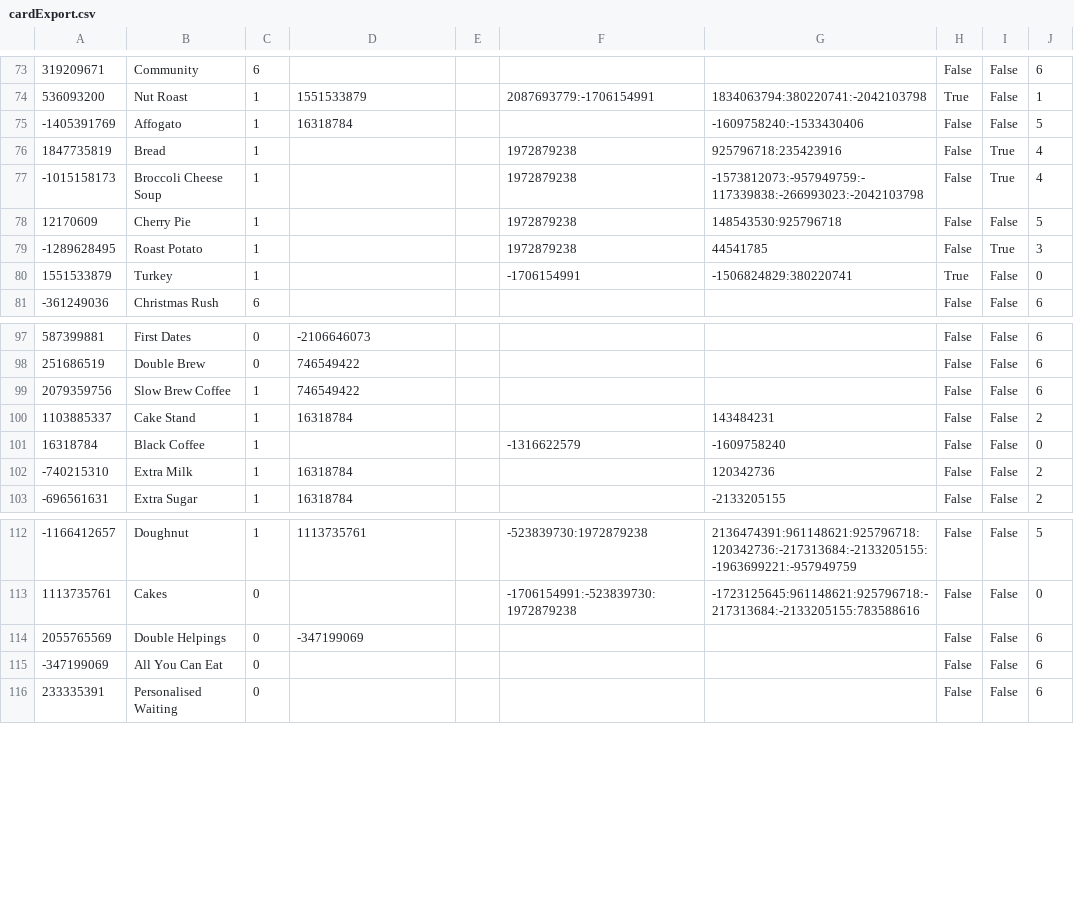
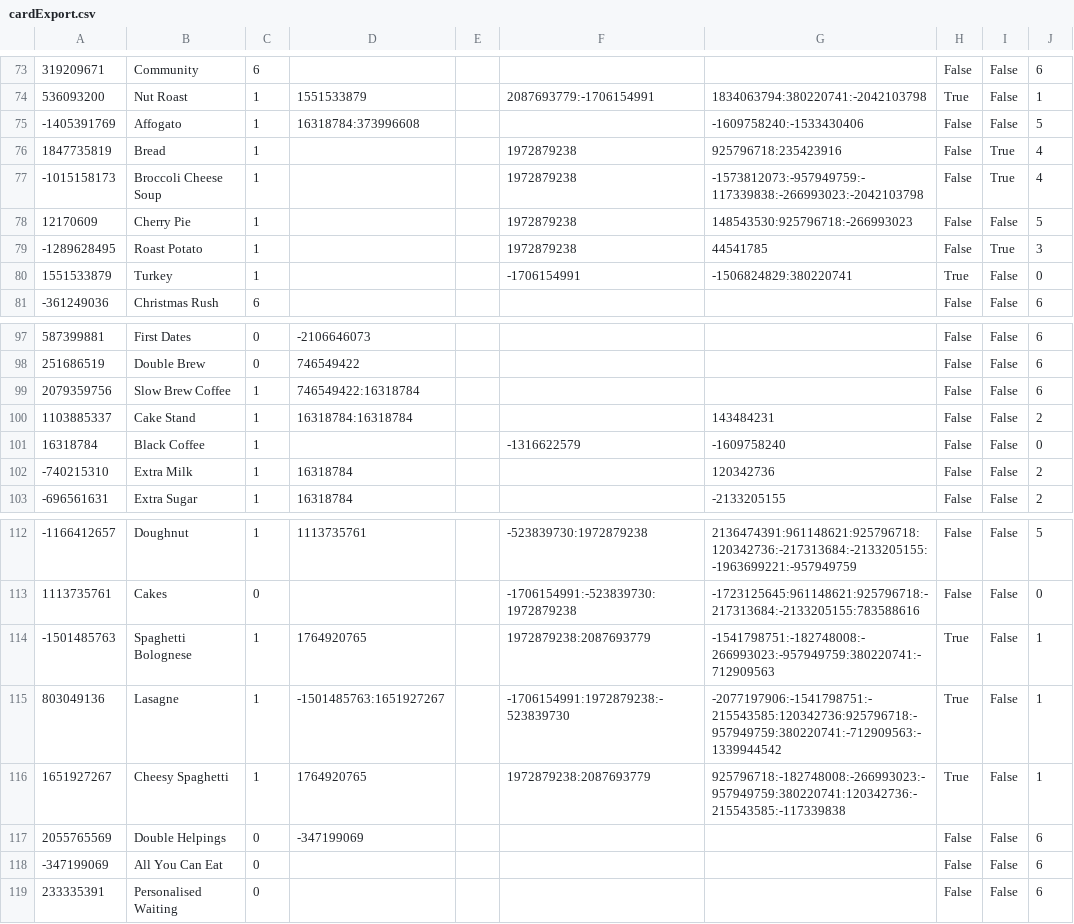
Before and after one commit to ambersz/plateup-set-seed-tools, a CSV file: src/workers/db/cardExport.csv, drawn as a sheet; only a part is shown, gaps mark what is left out.

```diff
--- a/src/workers/db/cardExport.csv
+++ b/src/workers/db/cardExport.csv
@@ -74,6 +74,6 @@
 536093200,Nut Roast,1,1551533879,,2087693779:-1706154991,1834063794:380220741:-2042103798,True,False,1
--1405391769,Affogato,1,16318784,,,-1609758240:-1533430406,False,False,5
+-1405391769,Affogato,1,16318784:373996608,,,-1609758240:-1533430406,False,False,5
 1847735819,Bread,1,,,1972879238,925796718:235423916,False,True,4
 -1015158173,Broccoli Cheese Soup,1,,,1972879238,-1573812073:-957949759:-117339838:-266993023:-2042103798,False,True,4
-12170609,Cherry Pie,1,,,1972879238,148543530:925796718,False,False,5
+12170609,Cherry Pie,1,,,1972879238,148543530:925796718:-266993023,False,False,5
 -1289628495,Roast Potato,1,,,1972879238,44541785,False,True,3
@@ -98,4 +98,4 @@
 251686519,Double Brew,0,746549422,,,,False,False,6
-2079359756,Slow Brew Coffee,1,746549422,,,,False,False,6
-1103885337,Cake Stand,1,16318784,,,143484231,False,False,2
+2079359756,Slow Brew Coffee,1,746549422:16318784,,,,False,False,6
+1103885337,Cake Stand,1,16318784:16318784,,,143484231,False,False,2
 16318784,Black Coffee,1,,,-1316622579,-1609758240,False,False,0
@@ -113,2 +113,5 @@
 1113735761,Cakes,0,,,-1706154991:-523839730:1972879238,-1723125645:961148621:925796718:-217313684:-2133205155:783588616,False,False,0
+-1501485763,Spaghetti Bolognese,1,1764920765,,1972879238:2087693779,-1541798751:-182748008:-266993023:-957949759:380220741:-712909563,True,False,1
+803049136,Lasagne,1,-1501485763:1651927267,,-1706154991:1972879238:-523839730,-2077197906:-1541798751:-215543585:120342736:925796718:-957949759:380220741:-712909563:-1339944542,True,False,1
+1651927267,Cheesy Spaghetti,1,1764920765,,1972879238:2087693779,925796718:-182748008:-266993023:-957949759:380220741:120342736:-215543585:-117339838,True,False,1
 2055765569,Double Helpings,0,-347199069,,,,False,False,6
```
Also changed, not shown: src/workers/db/blueprints.csv, 4 other files.
